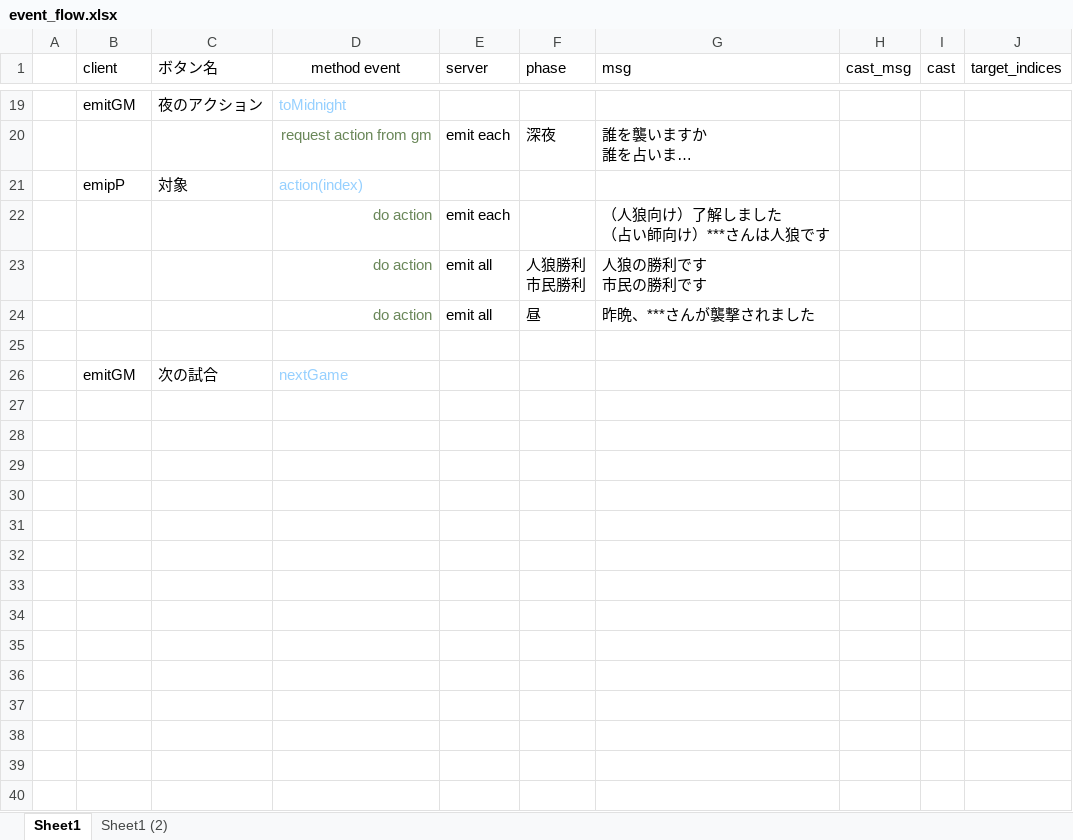
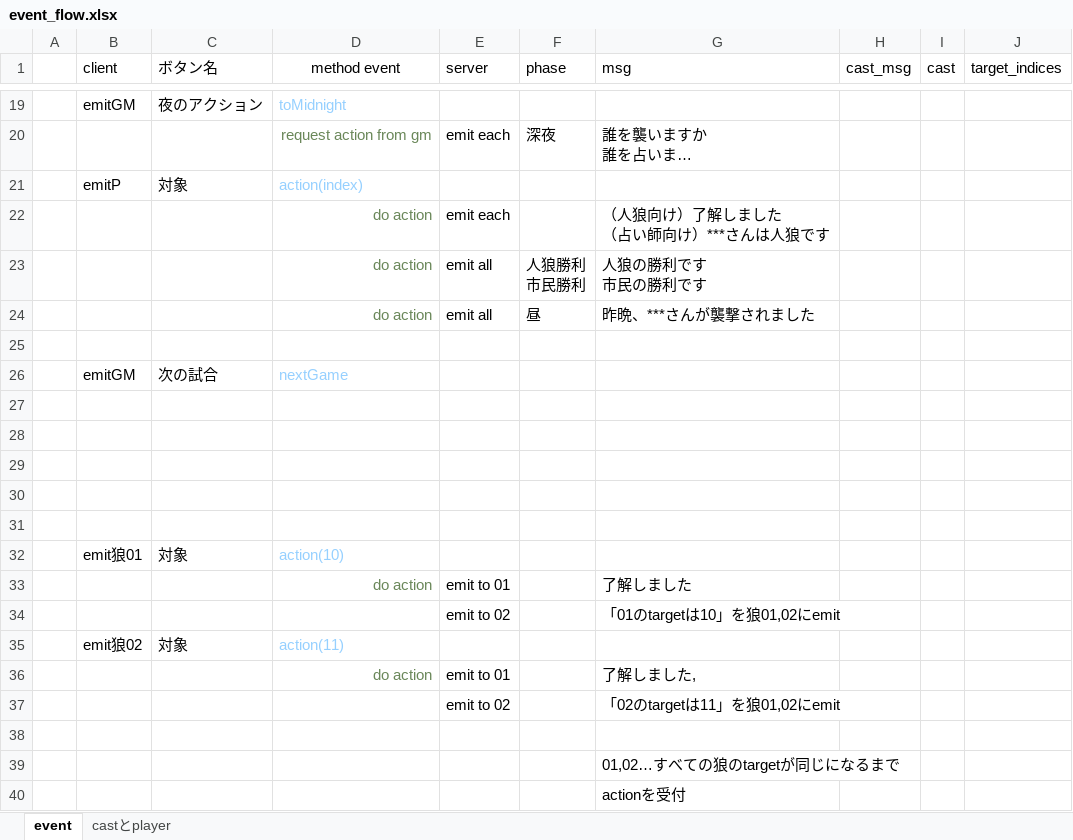
Before and after one commit to meguko2002/entry_socket, an Excel workbook: event_flow.xlsx, sheet event, drawn as a sheet; only a part is shown, gaps mark what is left out; long unchanged cells end in …; values as stored, in another font and other column widths than the file's, no borders; charts and pictures not drawn; the diff names each change by its address in the sheet, - before the commit and + after, or states it on an @@ line.

```diff
--- a/event_flow.xlsx (sheet event)
+++ b/event_flow.xlsx (sheet event)
-sheet tab: Sheet1
+sheet tab: event
-sheet tab: Sheet1 (2)
+sheet tab: castとplayer
-B21 (client): emipP
+B21 (client): emitP
+row 27: (empty)
+row 28: (empty)
+row 29: (empty)
+row 30: (empty)
+row 31: (empty)
+row 32:  | emit狼01 | 対象 | action(10)
+row 33:  |  |  | do action | emit to 01 |  | 了解しました
+row 34:  |  |  |  | emit to 02 |  | 「01のtargetは10」を狼01,02にemit
+row 35:  | emit狼02 | 対象 | action(11)
+row 36:  |  |  | do action | emit to 01 |  | 了解しました,
+row 37:  |  |  |  | emit to 02 |  | 「02のtargetは11」を狼01,02にemit
+row 38: (empty)
+row 39:  |  |  |  |  |  | 01,02…すべての狼のtargetが同じになるまで
+row 40:  |  |  |  |  |  | actionを受付
```
Also changed, not shown: 2 other files.
